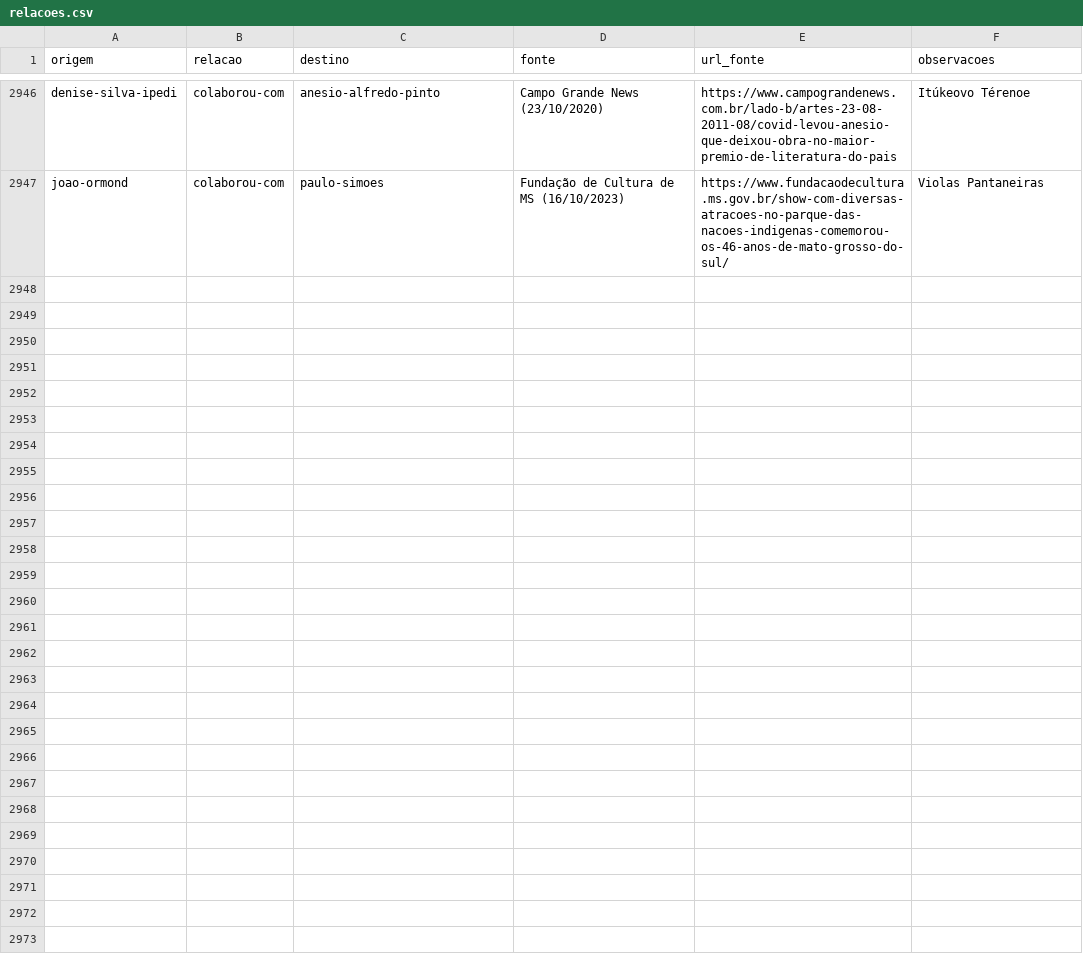
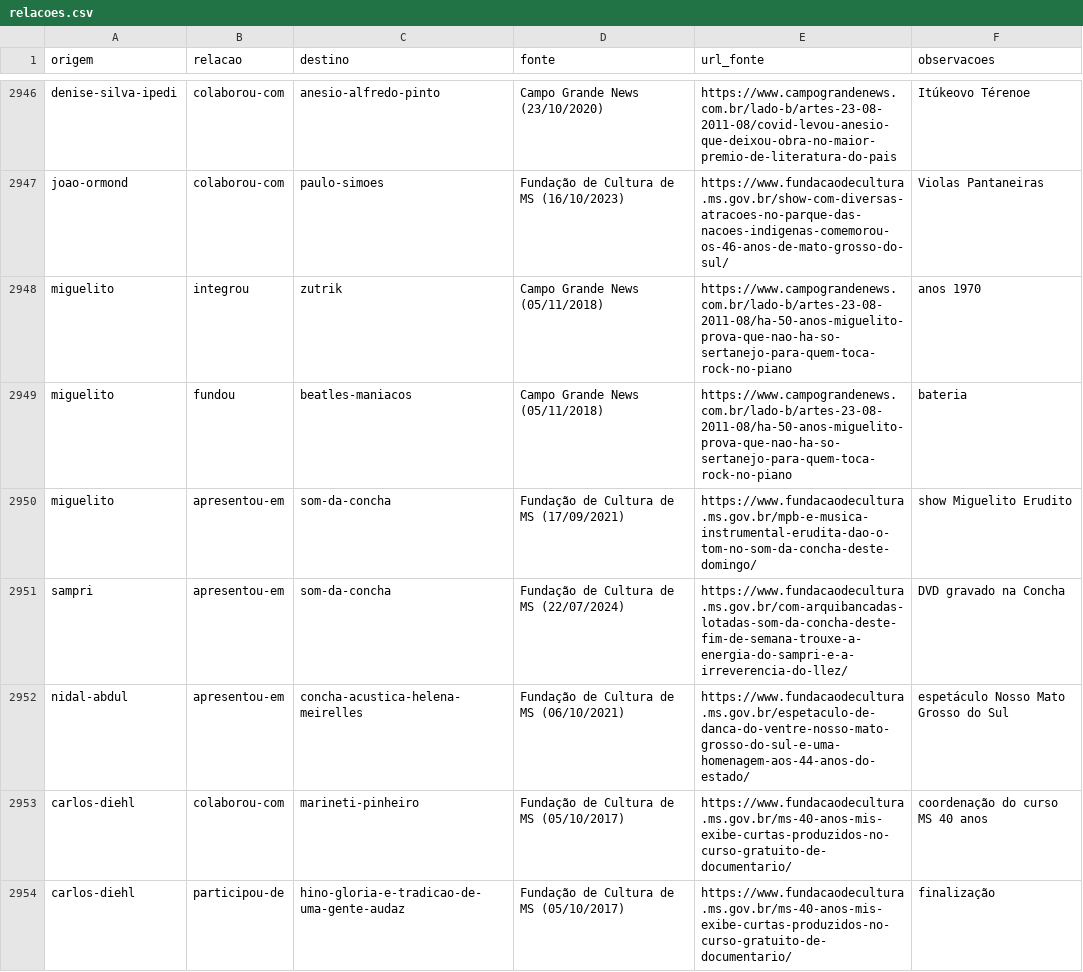
Before and after one commit to VACA18AZUL/wikiculture-ms, a CSV file: dados/relacoes.csv, drawn as a sheet; only a part is shown, gaps mark what is left out; the diff covers the shown part only; the diff names each change by its address in the sheet, - before the commit and + after, or states it on an @@ line.

```diff
--- a/dados/relacoes.csv
+++ b/dados/relacoes.csv
+row 2948: miguelito | integrou | zutrik | Campo Grande News (05/11/2018) | https://www.campograndenews.com.br/lado-b/artes-23-08-2011-08/ha-50-anos-miguelito-prova-que-nao-ha-so-sertanejo-para-quem-toca-rock-no-piano | anos 1970
+row 2949: miguelito | fundou | beatles-maniacos | Campo Grande News (05/11/2018) | https://www.campograndenews.com.br/lado-b/artes-23-08-2011-08/ha-50-anos-miguelito-prova-que-nao-ha-so-sertanejo-para-quem-toca-rock-no-piano | bateria
+row 2950: miguelito | apresentou-em | som-da-concha | Fundação de Cultura de MS (17/09/2021) | https://www.fundacaodecultura.ms.gov.br/mpb-e-musica-instrumental-erudita-dao-o-tom-no-som-da-concha-deste-domingo/ | show Miguelito Erudito
+row 2951: sampri | apresentou-em | som-da-concha | Fundação de Cultura de MS (22/07/2024) | https://www.fundacaodecultura.ms.gov.br/com-arquibancadas-lotadas-som-da-concha-deste-fim-de-semana-trouxe-a-energia-do-sampri-e-a-irreverencia-do-llez/ | DVD gravado na Concha
+row 2952: nidal-abdul | apresentou-em | concha-acustica-helena-meirelles | Fundação de Cultura de MS (06/10/2021) | https://www.fundacaodecultura.ms.gov.br/espetaculo-de-danca-do-ventre-nosso-mato-grosso-do-sul-e-uma-homenagem-aos-44-anos-do-estado/ | espetáculo Nosso Mato Grosso do Sul
+row 2953: carlos-diehl | colaborou-com | marineti-pinheiro | Fundação de Cultura de MS (05/10/2017) | https://www.fundacaodecultura.ms.gov.br/ms-40-anos-mis-exibe-curtas-produzidos-no-curso-gratuito-de-documentario/ | coordenação do curso MS 40 anos
+row 2954: carlos-diehl | participou-de | hino-gloria-e-tradicao-de-uma-gente-audaz | Fundação de Cultura de MS (05/10/2017) | https://www.fundacaodecultura.ms.gov.br/ms-40-anos-mis-exibe-curtas-produzidos-no-curso-gratuito-de-documentario/ | finalização
```
Also changed, not shown: 7 added rows elsewhere in this file, dados/propostas/nomes-w25-2.csv, dados/propostas/relacoes-w25-2.csv, 36 other files.
